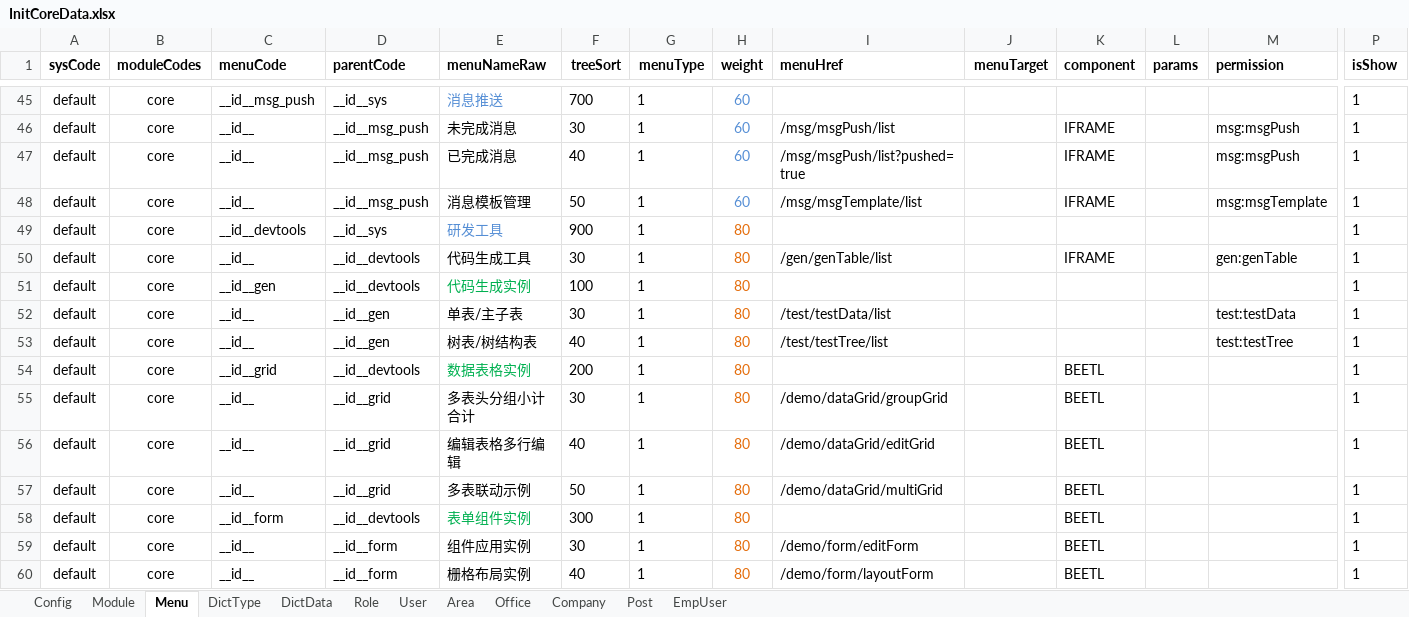
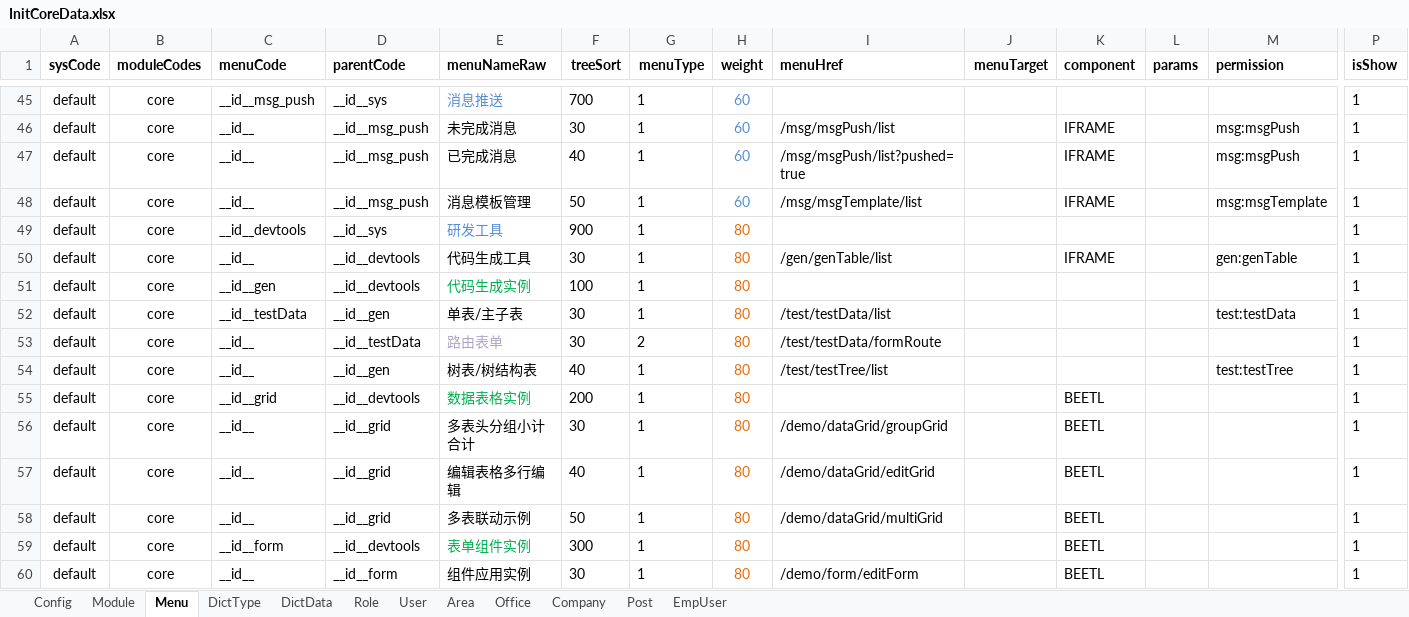
Before and after one commit to thinkgem/jeesite, an Excel workbook: modules/core/src/main/java/com/jeesite/modules/sys/db/InitCoreData.xlsx, sheet Menu, drawn as a sheet; only a part is shown, gaps mark what is left out; the shorter side is filled out with more unchanged rows; values as stored, in another font and other column widths than the file's, no borders; rows hold the shown columns only; the diff names each change by its address in the sheet, - before the commit and + after, or states it on an @@ line.

Commit message:
增加一些vue下用的路由

```diff
--- a/modules/core/src/main/java/com/jeesite/modules/sys/db/InitCoreData.xlsx (sheet Menu)
+++ b/modules/core/src/main/java/com/jeesite/modules/sys/db/InitCoreData.xlsx (sheet Menu)
-C52 (menuCode): __id__
+C52 (menuCode): __id__testData
+row 53: default | core | __id__ | __id__testData | 路由表单 | 30 | 2 | 80 | /test/testData/formRoute |  |  |  |  | 1
```
